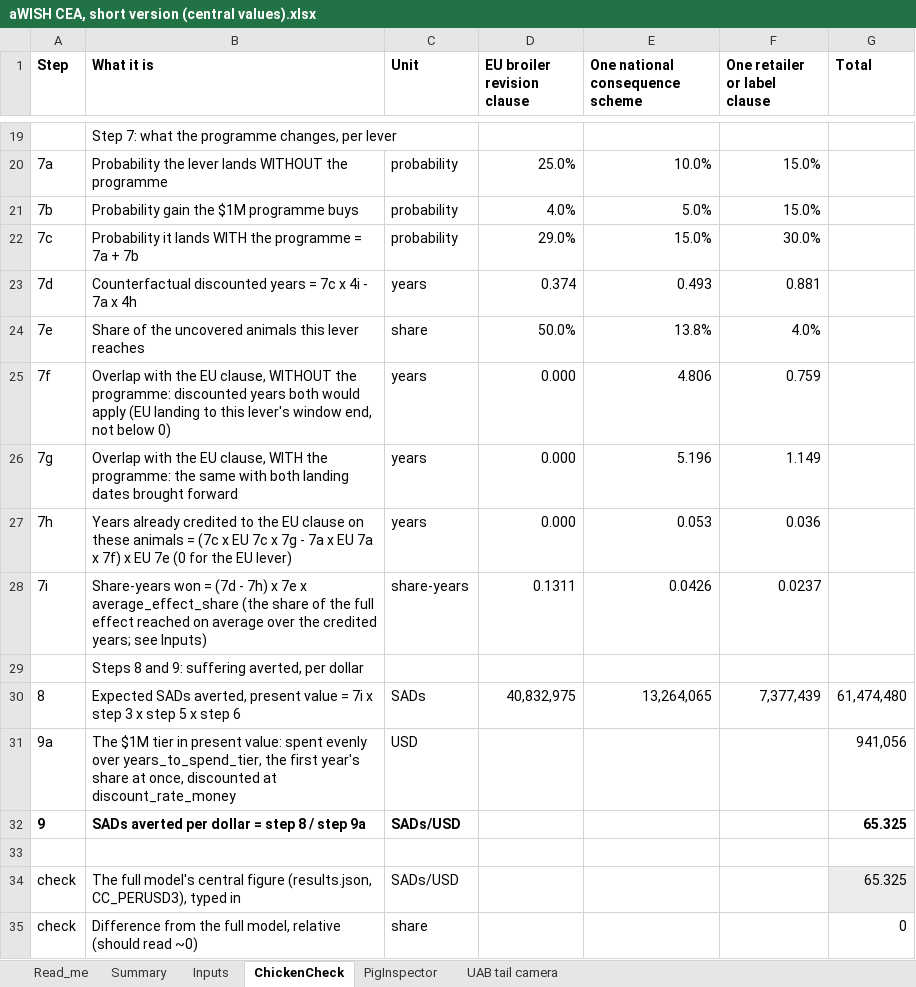
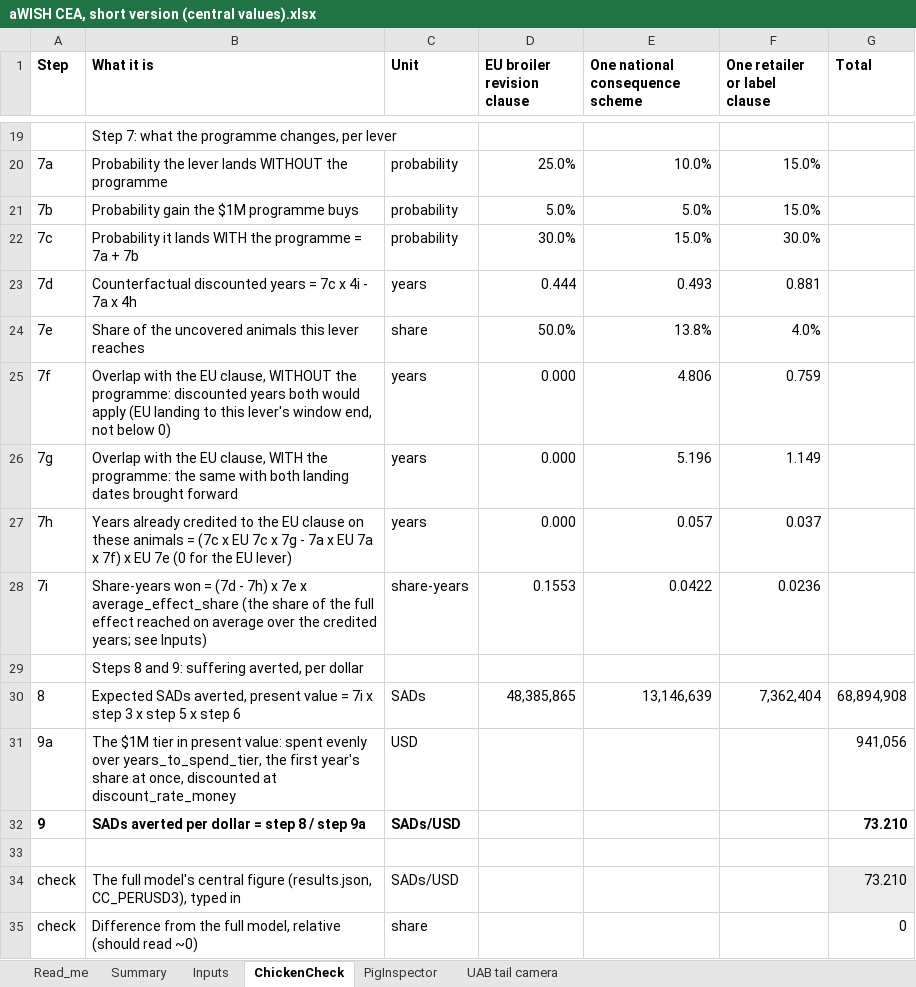
Before and after one commit to OttoTutzHell/awish-handover, an Excel workbook: models/aWISH CEA, short version (central values).xlsx, sheet ChickenCheck, drawn as a sheet; only a part is shown, gaps mark what is left out; values as stored, in another font and other column widths than the file's, no borders; charts and pictures and conditional formats not drawn; the diff names each change by its address in the sheet, - before the commit and + after, or states it on an @@ line.

```diff
--- a/models/aWISH CEA, short version (central values).xlsx (sheet ChickenCheck)
+++ b/models/aWISH CEA, short version (central values).xlsx (sheet ChickenCheck)
-D21 (EU broiler revision clause): 4.0%
+D21 (EU broiler revision clause): 5.0%
-D22 (EU broiler revision clause): 29.0%
+D22 (EU broiler revision clause): 30.0%
-D23 (EU broiler revision clause): 0.374
+D23 (EU broiler revision clause): 0.444
-E27 (One national consequence scheme): 0.053
+E27 (One national consequence scheme): 0.057
-F27 (One retailer or label clause): 0.036
+F27 (One retailer or label clause): 0.037
-D28 (EU broiler revision clause): 0.1311
+D28 (EU broiler revision clause): 0.1553
-E28 (One national consequence scheme): 0.0426
+E28 (One national consequence scheme): 0.0422
-F28 (One retailer or label clause): 0.0237
+F28 (One retailer or label clause): 0.0236
-D30 (EU broiler revision clause): 40,832,975
+D30 (EU broiler revision clause): 48,385,865
-E30 (One national consequence scheme): 13,264,065
+E30 (One national consequence scheme): 13,146,639
-F30 (One retailer or label clause): 7,377,439
+F30 (One retailer or label clause): 7,362,404
-G30 (Total): 61,474,480
+G30 (Total): 68,894,908
-G32 (Total): 65.325
+G32 (Total): 73.210
-G34 (Total): 65.325
+G34 (Total): 73.210
```
Also changed, not shown: sheet PigInspector, sheet UAB tail camera, sheet Summary, sheet Inputs, sheet Read_me, 6 other files.
